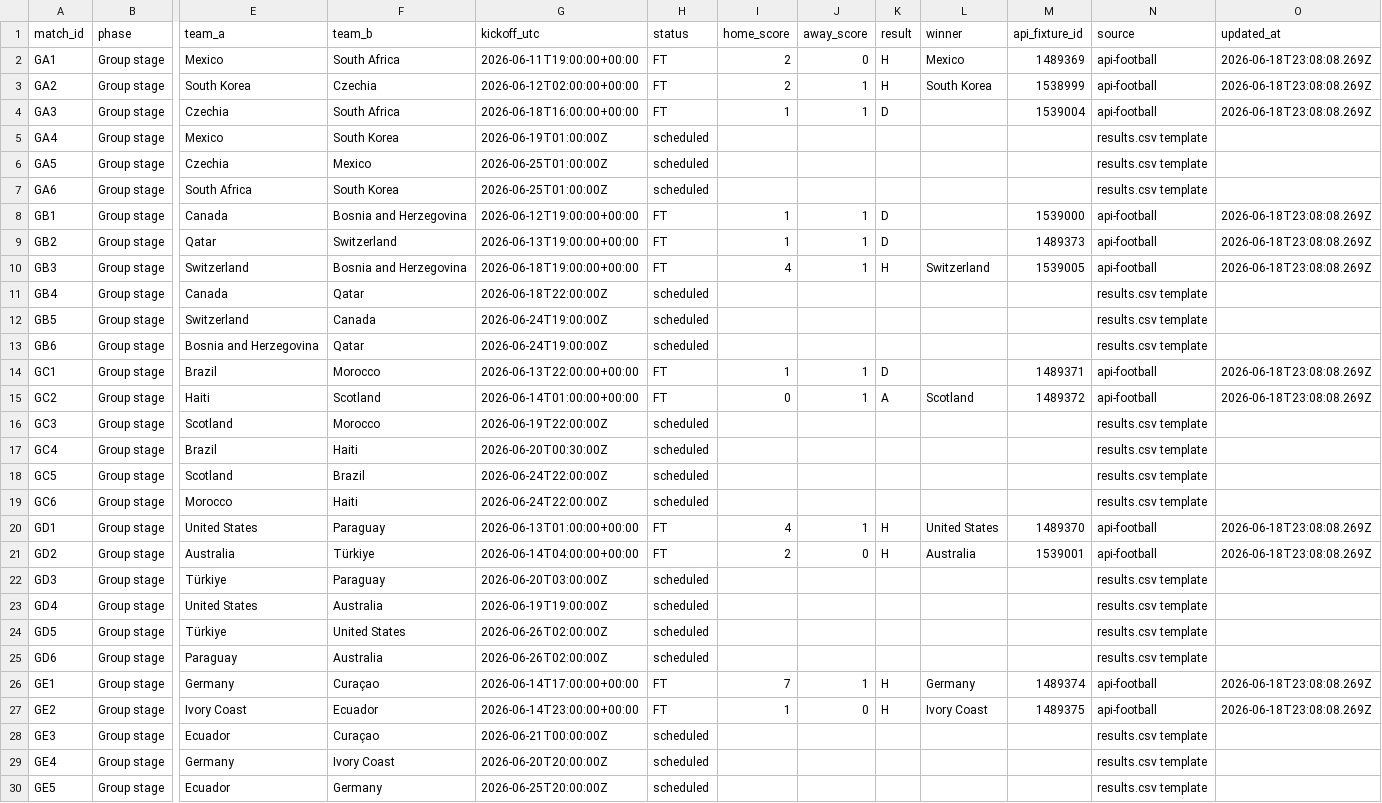
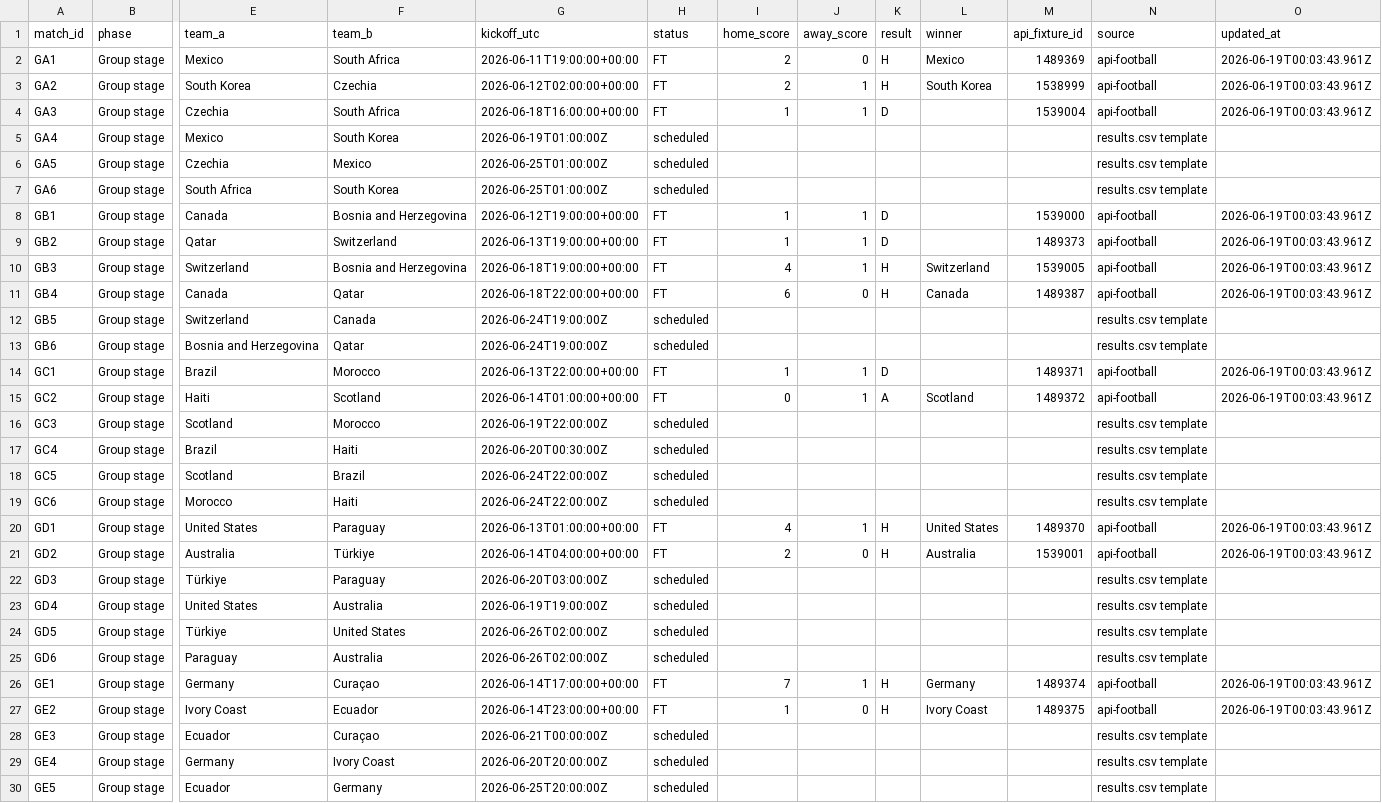
Before and after one commit to 10-01/rolln-world-cup-benchmark, a CSV file: public/data/results.csv, drawn as a sheet; only a part is shown, gaps mark what is left out; the diff covers the shown part only; the diff names each change by its address in the sheet, - before the commit and + after, or states it on an @@ line.

Commit message:
Update World Cup benchmark results

```diff
--- a/public/data/results.csv
+++ b/public/data/results.csv
-O2:O4 (updated_at): 2026-06-18T23:08:08.269Z
+O2:O4 (updated_at): 2026-06-19T00:03:43.961Z
-O8:O10 (updated_at): 2026-06-18T23:08:08.269Z
+O8:O10 (updated_at): 2026-06-19T00:03:43.961Z
-G11 (kickoff_utc): 2026-06-18T22:00:00Z
+G11 (kickoff_utc): 2026-06-18T22:00:00+00:00
-H11 (status): scheduled
+H11 (status): FT
-I11 (home_score): (empty)
+I11 (home_score): 6
-J11 (away_score): (empty)
+J11 (away_score): 0
-K11 (result): (empty)
+K11 (result): H
-L11 (winner): (empty)
+L11 (winner): Canada
-M11 (api_fixture_id): (empty)
+M11 (api_fixture_id): 1489387
-N11 (source): results.csv template
+N11 (source): api-football
-O11 (updated_at): (empty)
+O11 (updated_at): 2026-06-19T00:03:43.961Z
-O14:O15 (updated_at): 2026-06-18T23:08:08.269Z
+O14:O15 (updated_at): 2026-06-19T00:03:43.961Z
-O20:O21 (updated_at): 2026-06-18T23:08:08.269Z
+O20:O21 (updated_at): 2026-06-19T00:03:43.961Z
-O26:O27 (updated_at): 2026-06-18T23:08:08.269Z
+O26:O27 (updated_at): 2026-06-19T00:03:43.961Z
```
Also changed, not shown: 14 edited cells elsewhere in this file, 2 other files.
